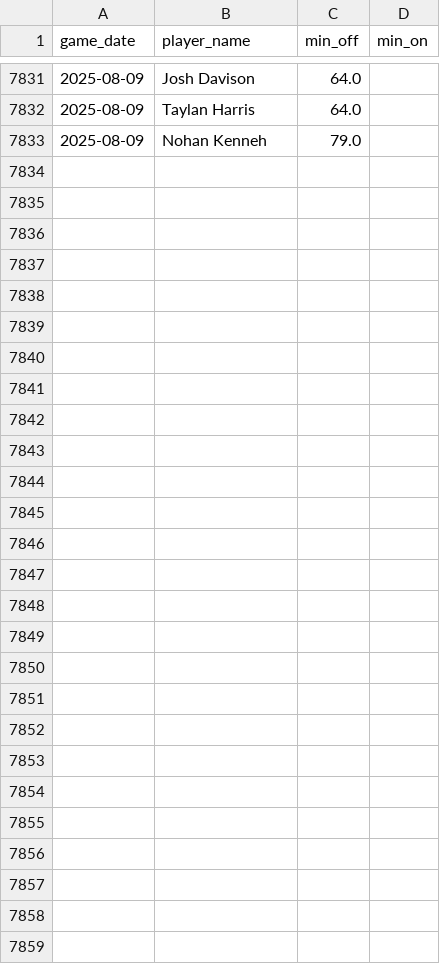
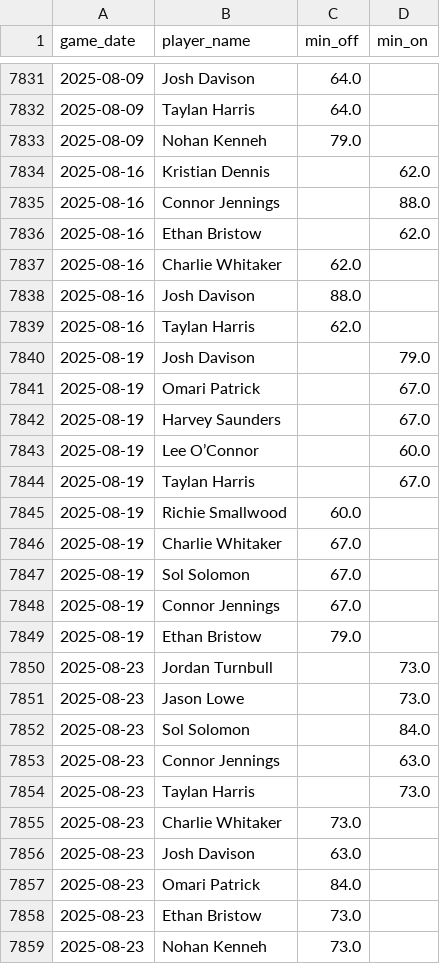
Before and after one commit to petebrown/data-updater-v2, a CSV file: data-r/sub_mins.csv, drawn as a sheet; only a part is shown, gaps mark what is left out.

```diff
--- a/data-r/sub_mins.csv
+++ b/data-r/sub_mins.csv
@@ -7833 +7833,27 @@ game_date,player_name,min_off,min_on
 2025-08-09,Nohan Kenneh,79.0,
+2025-08-16,Kristian Dennis,,62.0
+2025-08-16,Connor Jennings,,88.0
+2025-08-16,Ethan Bristow,,62.0
+2025-08-16,Charlie Whitaker,62.0,
+2025-08-16,Josh Davison,88.0,
+2025-08-16,Taylan Harris,62.0,
+2025-08-19,Josh Davison,,79.0
+2025-08-19,Omari Patrick,,67.0
+2025-08-19,Harvey Saunders,,67.0
+2025-08-19,Lee O’Connor,,60.0
+2025-08-19,Taylan Harris,,67.0
+2025-08-19,Richie Smallwood,60.0,
+2025-08-19,Charlie Whitaker,67.0,
+2025-08-19,Sol Solomon,67.0,
+2025-08-19,Connor Jennings,67.0,
+2025-08-19,Ethan Bristow,79.0,
+2025-08-23,Jordan Turnbull,,73.0
+2025-08-23,Jason Lowe,,73.0
+2025-08-23,Sol Solomon,,84.0
+2025-08-23,Connor Jennings,,63.0
+2025-08-23,Taylan Harris,,73.0
+2025-08-23,Charlie Whitaker,73.0,
+2025-08-23,Josh Davison,63.0,
+2025-08-23,Omari Patrick,84.0,
+2025-08-23,Ethan Bristow,73.0,
+2025-08-23,Nohan Kenneh,73.0,
```
Also changed, not shown: data-r/subs.csv, data/league_tables.csv, 36 other files.
